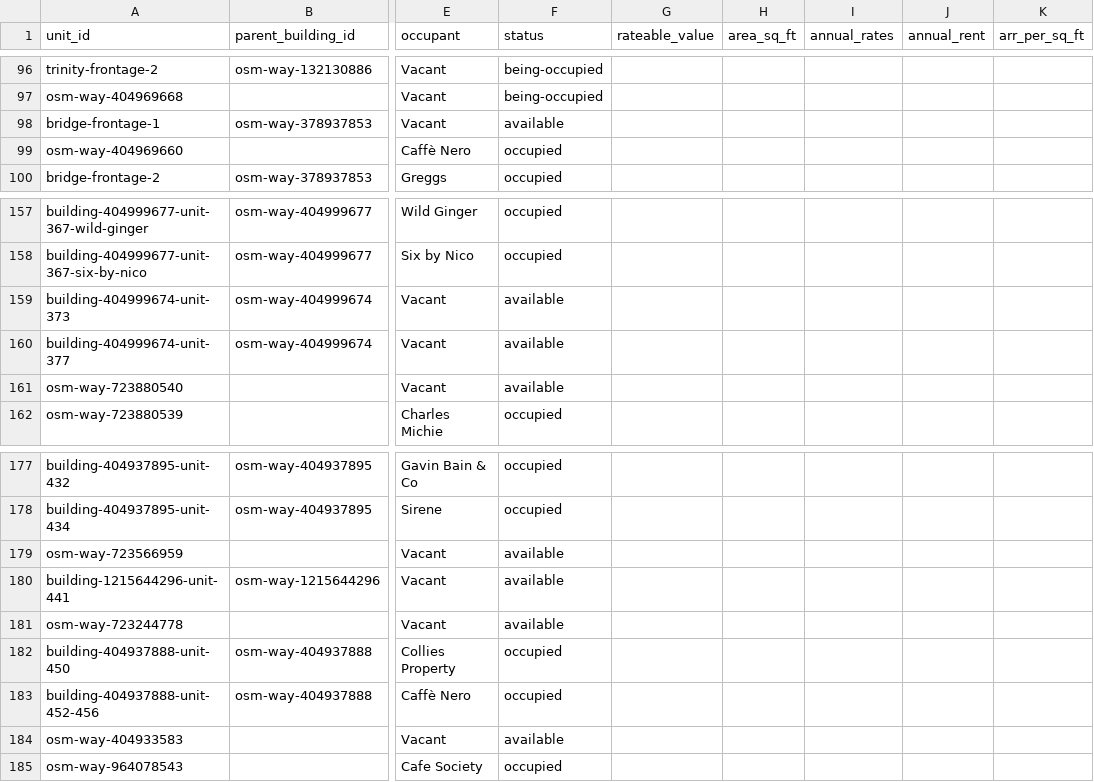
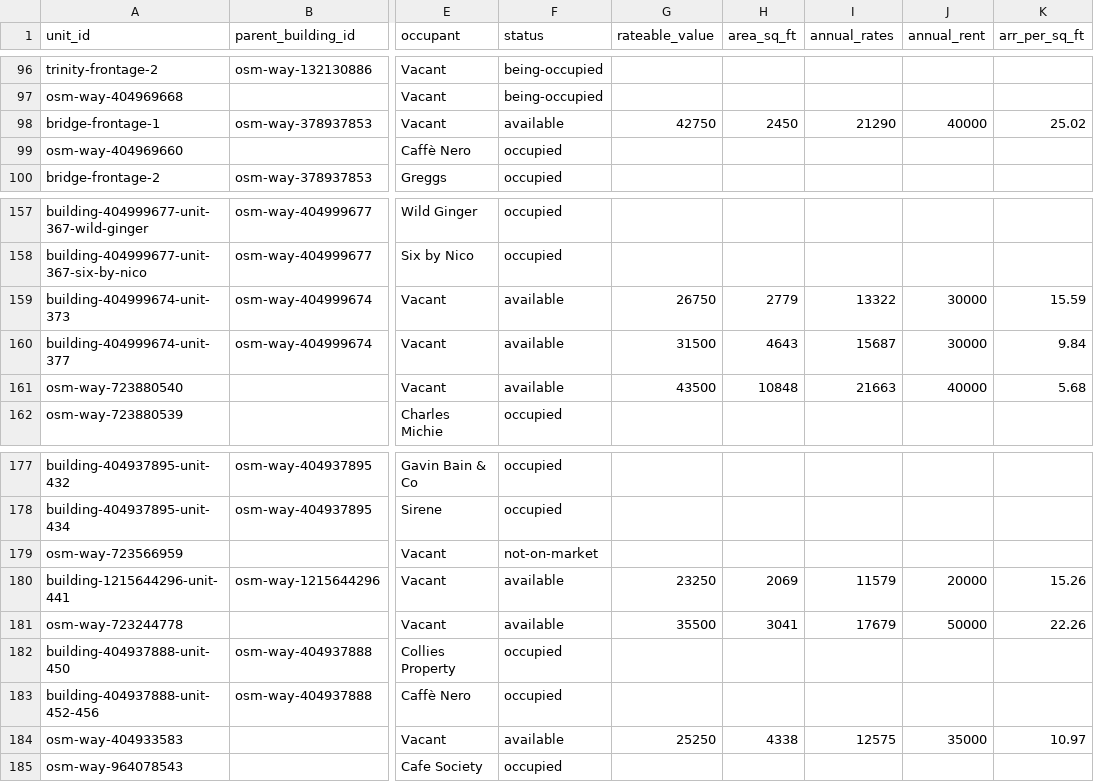
Before and after one commit to bobkeiller/union-street-map, a CSV file: data/union-street-units.csv, drawn as a sheet; only a part is shown, gaps mark what is left out; the diff covers the shown part only; the diff names each change by its address in the sheet, - before the commit and + after, or states it on an @@ line.

Commit message:
Added rents and rateable values

```diff
--- a/data/union-street-units.csv
+++ b/data/union-street-units.csv
-G98 (rateable_value): (empty)
+G98 (rateable_value): 42750
-H98 (area_sq_ft): (empty)
+H98 (area_sq_ft): 2450
-I98 (annual_rates): (empty)
+I98 (annual_rates): 21290
-J98 (annual_rent): (empty)
+J98 (annual_rent): 40000
-K98 (arr_per_sq_ft): (empty)
+K98 (arr_per_sq_ft): 25.02
-G159 (rateable_value): (empty)
+G159 (rateable_value): 26750
-H159 (area_sq_ft): (empty)
+H159 (area_sq_ft): 2779
-I159 (annual_rates): (empty)
+I159 (annual_rates): 13322
-J159:J160 (annual_rent): (empty)
+J159:J160 (annual_rent): 30000
-K159 (arr_per_sq_ft): (empty)
+K159 (arr_per_sq_ft): 15.59
-G160 (rateable_value): (empty)
+G160 (rateable_value): 31500
-H160 (area_sq_ft): (empty)
+H160 (area_sq_ft): 4643
-I160 (annual_rates): (empty)
+I160 (annual_rates): 15687
-K160 (arr_per_sq_ft): (empty)
+K160 (arr_per_sq_ft): 9.84
-G161 (rateable_value): (empty)
+G161 (rateable_value): 43500
-H161 (area_sq_ft): (empty)
+H161 (area_sq_ft): 10848
-I161 (annual_rates): (empty)
+I161 (annual_rates): 21663
-J161 (annual_rent): (empty)
+J161 (annual_rent): 40000
-K161 (arr_per_sq_ft): (empty)
+K161 (arr_per_sq_ft): 5.68
-F179 (status): available
+F179 (status): not-on-market
-G180 (rateable_value): (empty)
+G180 (rateable_value): 23250
-H180 (area_sq_ft): (empty)
+H180 (area_sq_ft): 2069
-I180 (annual_rates): (empty)
+I180 (annual_rates): 11579
-J180 (annual_rent): (empty)
+J180 (annual_rent): 20000
-K180 (arr_per_sq_ft): (empty)
+K180 (arr_per_sq_ft): 15.26
-G181 (rateable_value): (empty)
+G181 (rateable_value): 35500
-H181 (area_sq_ft): (empty)
+H181 (area_sq_ft): 3041
-I181 (annual_rates): (empty)
+I181 (annual_rates): 17679
-J181 (annual_rent): (empty)
+J181 (annual_rent): 50000
-K181 (arr_per_sq_ft): (empty)
+K181 (arr_per_sq_ft): 22.26
-G184 (rateable_value): (empty)
+G184 (rateable_value): 25250
-H184 (area_sq_ft): (empty)
+H184 (area_sq_ft): 4338
-I184 (annual_rates): (empty)
+I184 (annual_rates): 12575
-J184 (annual_rent): (empty)
+J184 (annual_rent): 35000
-K184 (arr_per_sq_ft): (empty)
+K184 (arr_per_sq_ft): 10.97
```
Also changed, not shown: 54 edited cells elsewhere in this file.
